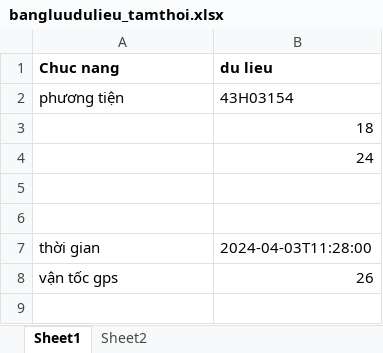
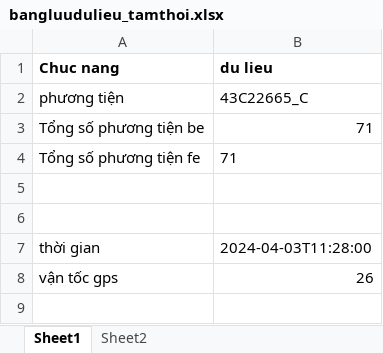
Before and after one commit to truongvck3313/ba_gpsv2, an Excel workbook: bangluudulieu_tamthoi.xlsx, sheet Sheet1, drawn as a sheet; only a part is shown; values as stored, in another font and other column widths than the file's, no borders; removed rows and columns are numbered as before the commit, all else as after; the diff names each change by its address in the sheet, - before the commit and + after, or states it on an @@ line.

```diff
--- a/bangluudulieu_tamthoi.xlsx (sheet Sheet1)
+++ b/bangluudulieu_tamthoi.xlsx (sheet Sheet1)
-B2 (du lieu): 43H03154
+B2 (du lieu): 43C22665_C
-row 3:  | 18
-row 4:  | 24
+row 3: Tổng số phương tiện be | 71
+row 4: Tổng số phương tiện fe | 71
```
Also changed, not shown: GPS_ChecklistForAutoTest.xlsx, 6 other files.
